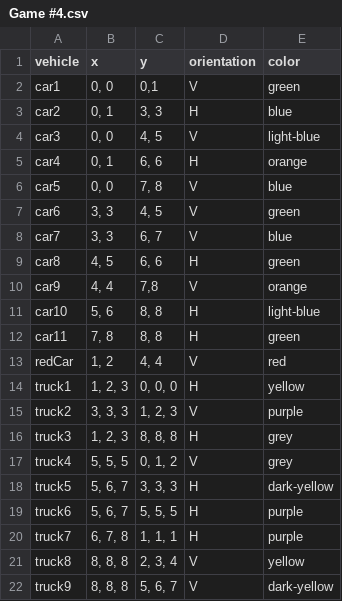
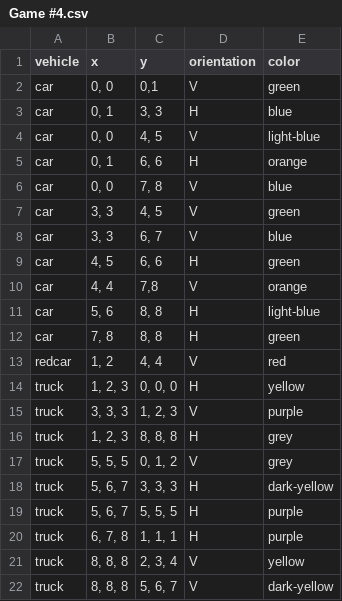
Before and after one commit to ElineJ/TeamFEW, a CSV file: datasets/Game #4.csv, drawn as a sheet.

```diff
--- a/datasets/Game #4.csv
+++ b/datasets/Game #4.csv
@@ -1,22 +1,22 @@
 vehicle,x,y,orientation,color
-car1,"0, 0","0,1",V,green
-car2,"0, 1","3, 3",H,blue
-car3,"0, 0","4, 5",V,light-blue
-car4,"0, 1","6, 6",H,orange
-car5,"0, 0 ","7, 8 ",V,blue
-car6,"3, 3 ","4, 5 ",V,green
-car7,"3, 3 ","6, 7",V,blue
-car8,"4, 5 ","6, 6 ",H,green
-car9,"4, 4","7,8",V,orange
-car10,"5, 6","8, 8",H,light-blue
-car11,"7, 8","8, 8",H,green
-redCar,"1, 2 ","4, 4",V,red
-truck1,"1, 2, 3","0, 0, 0",H,yellow
-truck2,"3, 3, 3 ","1, 2, 3",V,purple
-truck3,"1, 2, 3","8, 8, 8",H,grey
-truck4,"5, 5, 5","0, 1, 2",V,grey
-truck5,"5, 6, 7","3, 3, 3",H,dark-yellow
-truck6,"5, 6, 7","5, 5, 5",H,purple
-truck7,"6, 7, 8","1, 1, 1",H,purple
-truck8,"8, 8, 8","2, 3, 4",V,yellow
-truck9,"8, 8, 8","5, 6, 7",V,dark-yellow
+car,"0, 0","0,1",V,green
+car,"0, 1","3, 3",H,blue
+car,"0, 0","4, 5",V,light-blue
+car,"0, 1","6, 6",H,orange
+car,"0, 0 ","7, 8 ",V,blue
+car,"3, 3 ","4, 5 ",V,green
+car,"3, 3 ","6, 7",V,blue
+car,"4, 5 ","6, 6 ",H,green
+car,"4, 4","7,8",V,orange
+car,"5, 6","8, 8",H,light-blue
+car,"7, 8","8, 8",H,green
+redcar,"1, 2 ","4, 4",V,red
+truck,"1, 2, 3","0, 0, 0",H,yellow
+truck,"3, 3, 3 ","1, 2, 3",V,purple
+truck,"1, 2, 3","8, 8, 8",H,grey
+truck,"5, 5, 5","0, 1, 2",V,grey
+truck,"5, 6, 7","3, 3, 3",H,dark-yellow
+truck,"5, 6, 7","5, 5, 5",H,purple
+truck,"6, 7, 8","1, 1, 1",H,purple
+truck,"8, 8, 8","2, 3, 4",V,yellow
+truck,"8, 8, 8","5, 6, 7",V,dark-yellow
```
Also changed, not shown: datasets/Game #7.csv, 8 other files.
